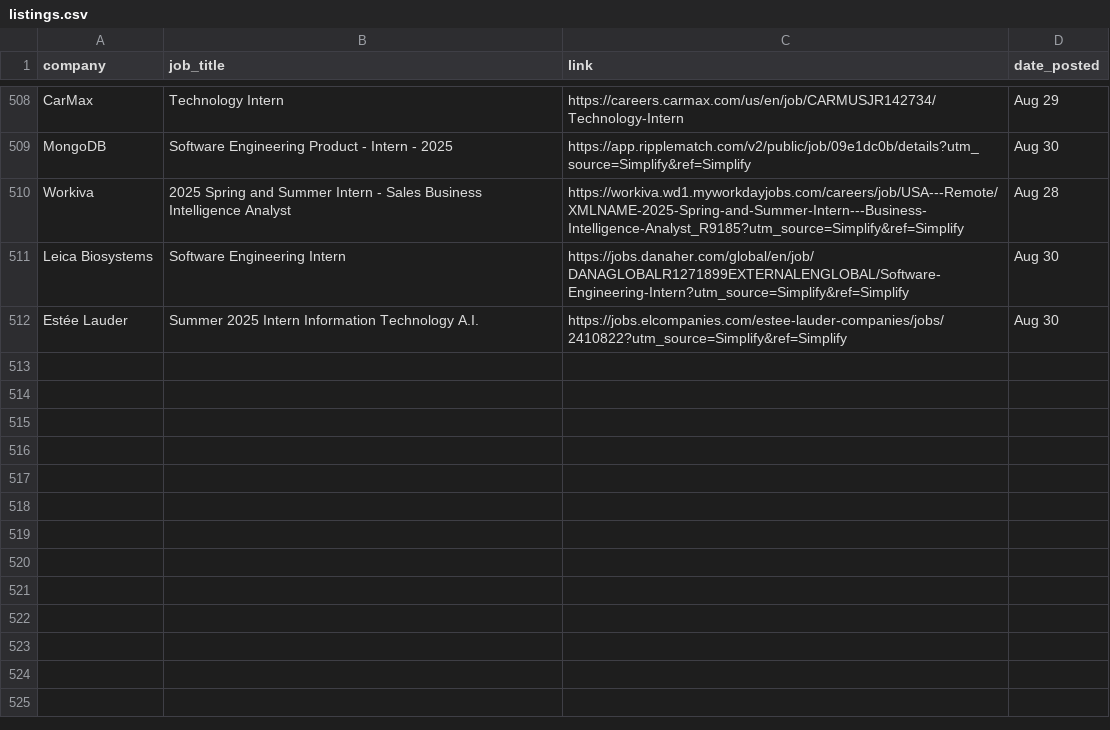
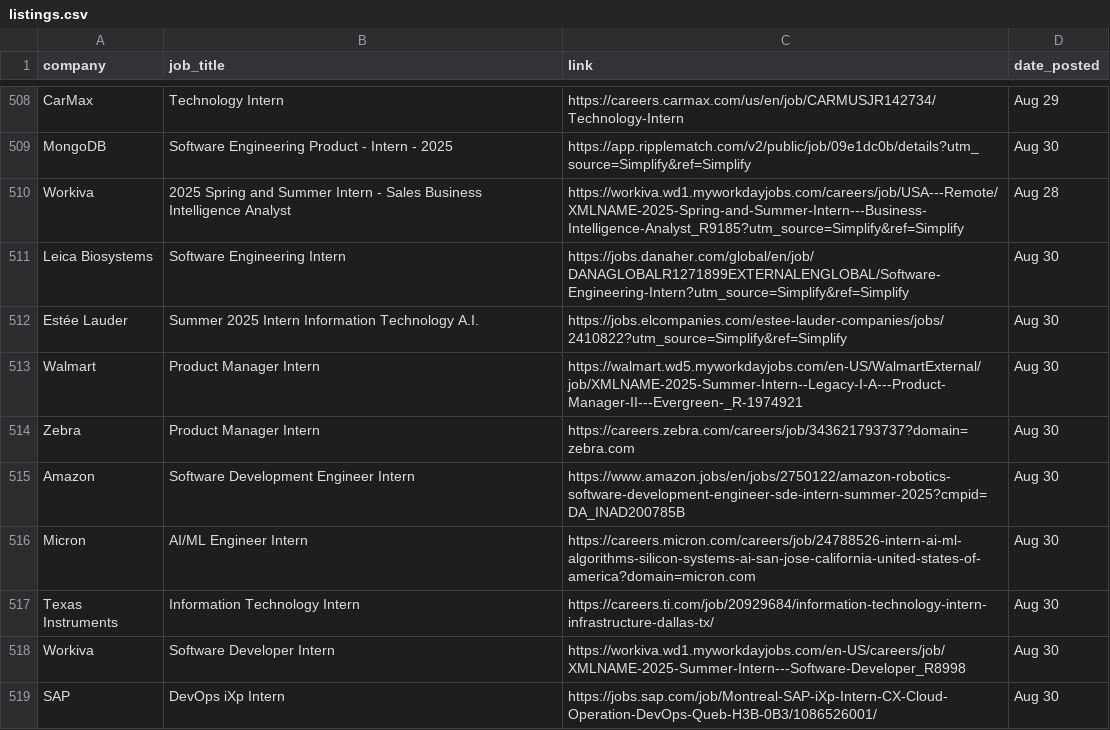
Before and after one commit to dannydxu1/job-monitor, a CSV file: listings.csv, drawn as a sheet; only a part is shown, gaps mark what is left out.

Commit message:
Append new job listings

```diff
--- a/listings.csv
+++ b/listings.csv
@@ -512 +512,8 @@ Leica Biosystems,Software Engineering Intern,https://jobs.danaher.com/global/en/
 Estée Lauder,Summer 2025 Intern Information Technology A.I.,https://jobs.elcompanies.com/estee-lauder-companies/jobs/2410822?utm_source=Simplify&ref=Simplify,Aug 30
+Walmart,Product Manager Intern,https://walmart.wd5.myworkdayjobs.com/en-US/WalmartExternal/job/XMLNAME-2025-Summer-Intern--Legacy-I-A---Product-Manager-II---Evergreen-_R-1974921,Aug 30
+Zebra,Product Manager Intern,https://careers.zebra.com/careers/job/343621793737?domain=zebra.com,Aug 30
+Amazon,Software Development Engineer Intern,https://www.amazon.jobs/en/jobs/2750122/amazon-robotics-software-development-engineer-sde-intern-summer-2025?cmpid=DA_INAD200785B,Aug 30
+Micron,AI/ML Engineer Intern,https://careers.micron.com/careers/job/24788526-intern-ai-ml-algorithms-silicon-systems-ai-san-jose-california-united-states-of-america?domain=micron.com,Aug 30
+Texas Instruments,Information Technology Intern,https://careers.ti.com/job/20929684/information-technology-intern-infrastructure-dallas-tx/,Aug 30
+Workiva,Software Developer Intern,https://workiva.wd1.myworkdayjobs.com/en-US/careers/job/XMLNAME-2025-Summer-Intern---Software-Developer_R8998,Aug 30
+SAP,DevOps iXp Intern,https://jobs.sap.com/job/Montreal-SAP-iXp-Intern-CX-Cloud-Operation-DevOps-Queb-H3B-0B3/1086526001/,Aug 30
```
